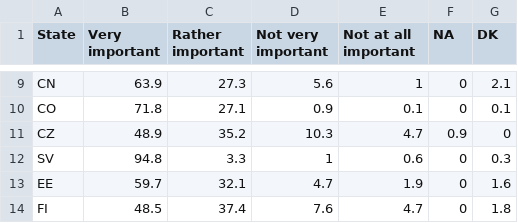
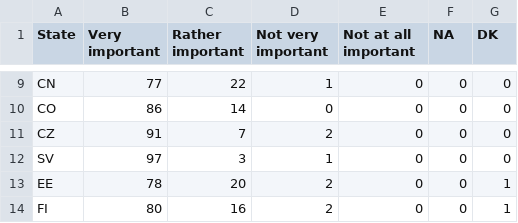
Before and after one commit to galaxyyzq/world-value-survey-visualization, a CSV file: CSV/family1995.csv, drawn as a sheet; only a part is shown, gaps mark what is left out; the diff covers the shown part only; the diff names each change by its address in the sheet, - before the commit and + after, or states it on an @@ line.

```diff
--- a/CSV/family1995.csv
+++ b/CSV/family1995.csv
-B9 (Very important): 63.9
+B9 (Very important): 77
-C9 (Rather important): 27.3
+C9 (Rather important): 22
-D9 (Not very important): 5.6
+D9 (Not very important): 1
-E9 (Not at all important): 1
+E9 (Not at all important): 0
-G9 (DK): 2.1
+G9 (DK): 0
-B10 (Very important): 71.8
+B10 (Very important): 86
-C10 (Rather important): 27.1
+C10 (Rather important): 14
-D10 (Not very important): 0.9
+D10 (Not very important): 0
-E10 (Not at all important): 0.1
+E10 (Not at all important): 0
-G10 (DK): 0.1
+G10 (DK): 0
-B11 (Very important): 48.9
+B11 (Very important): 91
-C11 (Rather important): 35.2
+C11 (Rather important): 7
-D11 (Not very important): 10.3
+D11 (Not very important): 2
-E11 (Not at all important): 4.7
+E11 (Not at all important): 0
-F11 (NA): 0.9
+F11 (NA): 0
-B12 (Very important): 94.8
+B12 (Very important): 97
-C12 (Rather important): 3.3
+C12 (Rather important): 3
-E12 (Not at all important): 0.6
+E12 (Not at all important): 0
-G12 (DK): 0.3
+G12 (DK): 0
-B13 (Very important): 59.7
+B13 (Very important): 78
-C13 (Rather important): 32.1
+C13 (Rather important): 20
-D13 (Not very important): 4.7
+D13 (Not very important): 2
-E13 (Not at all important): 1.9
+E13 (Not at all important): 0
-G13 (DK): 1.6
+G13 (DK): 1
-B14 (Very important): 48.5
+B14 (Very important): 80
-C14 (Rather important): 37.4
+C14 (Rather important): 16
-D14 (Not very important): 7.6
+D14 (Not very important): 2
-E14 (Not at all important): 4.7
+E14 (Not at all important): 0
-G14 (DK): 1.8
+G14 (DK): 1
```
Also changed, not shown: 158 edited cells elsewhere in this file, CSV/family2000.csv, CSV/family2005.csv, 4 other files.
